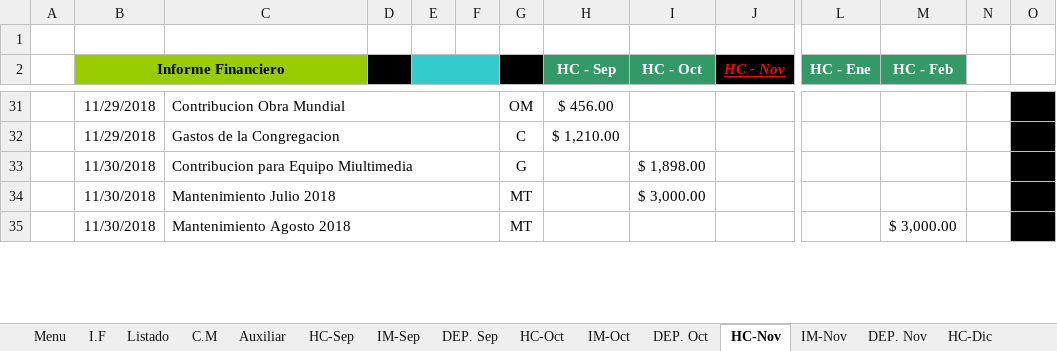
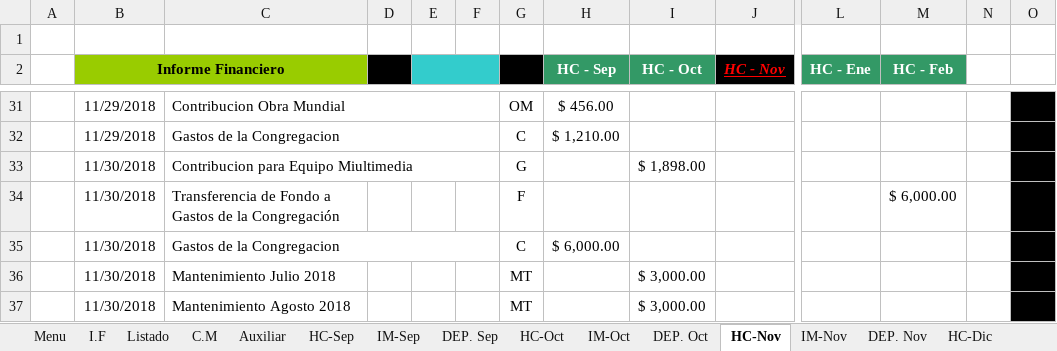
Before and after one commit to john0tough/jardines, an Excel workbook: Cuentas Año de Servicio 2019 - Jardines Cancun.xlsx, sheet HC-Nov, drawn as a sheet; only a part is shown, gaps mark what is left out; values as stored, in another font and other column widths than the file's, no borders; charts and pictures not drawn; removed rows and columns are numbered as before the commit, all else as after; rows hold the shown columns only; the diff covers the shown part only; the diff names each change by its address in the sheet, - before the commit and + after, or states it on an @@ line.

```diff
--- a/Cuentas Año de Servicio 2019 - Jardines Cancun.xlsx (sheet HC-Nov)
+++ b/Cuentas Año de Servicio 2019 - Jardines Cancun.xlsx (sheet HC-Nov)
+row 34:  | 11/30/2018 | Transferencia de Fondo a Gastos de la Congregación |  |  |  | F |  |  |  |  | $ 6,000.00 |  | #N/A
+row 35:  | 11/30/2018 | Gastos de la Congregacion |  |  |  | C | $ 6,000.00 |  |  |  |  |  | #N/A
-C34:F34 merged
-C35:F35 merged
-I37 (HC - Oct): (empty)
+I37 (HC - Oct): $ 3,000.00
-M37 (HC - Feb): $ 3,000.00
+M37 (HC - Feb): (empty)
```
Also changed, not shown: 2 removed rows, 11 edited cells and merged cells elsewhere in this sheet, sheet IM-Nov, sheet Menu, sheet HC-Dic, sheet IM-Oct, sheet DEP. Dic, sheet DEP. May, 31 more sheets, formulas that keep their value, hidden cells, charts or pictures, 9 other files.
